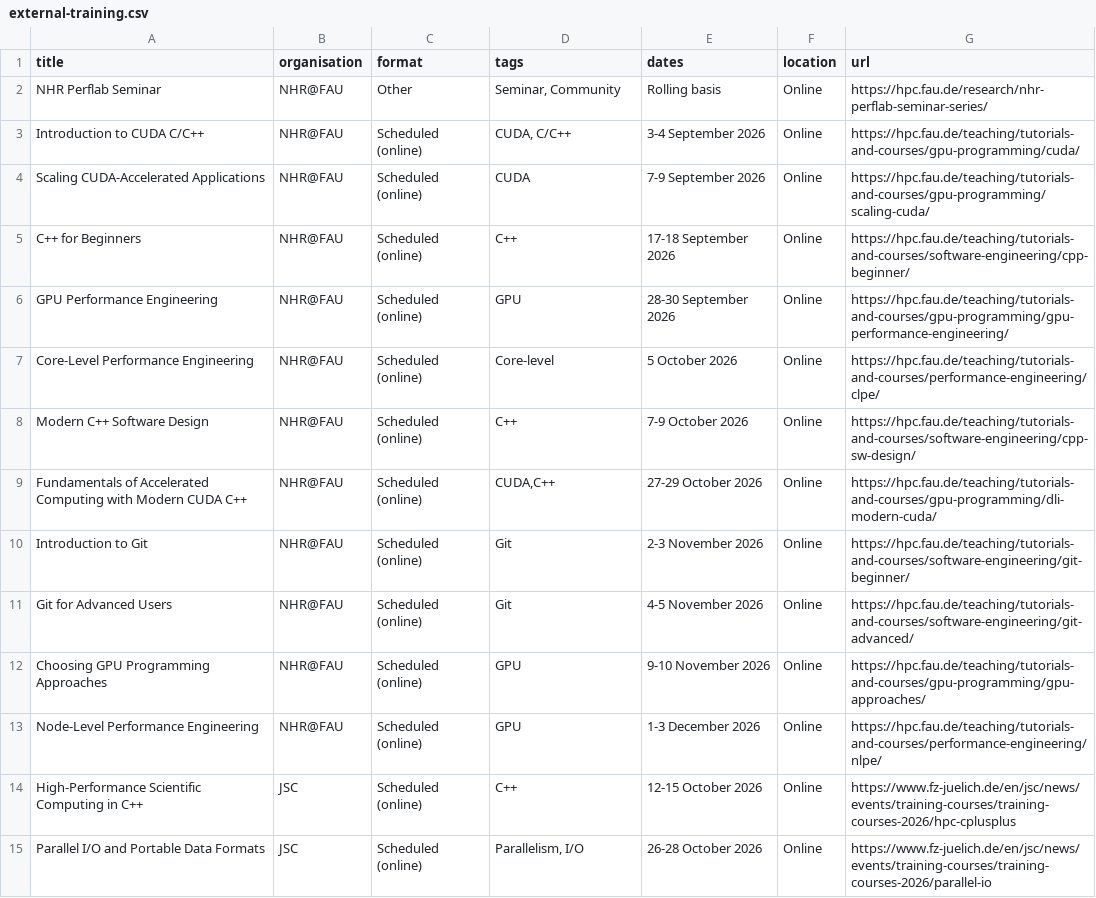
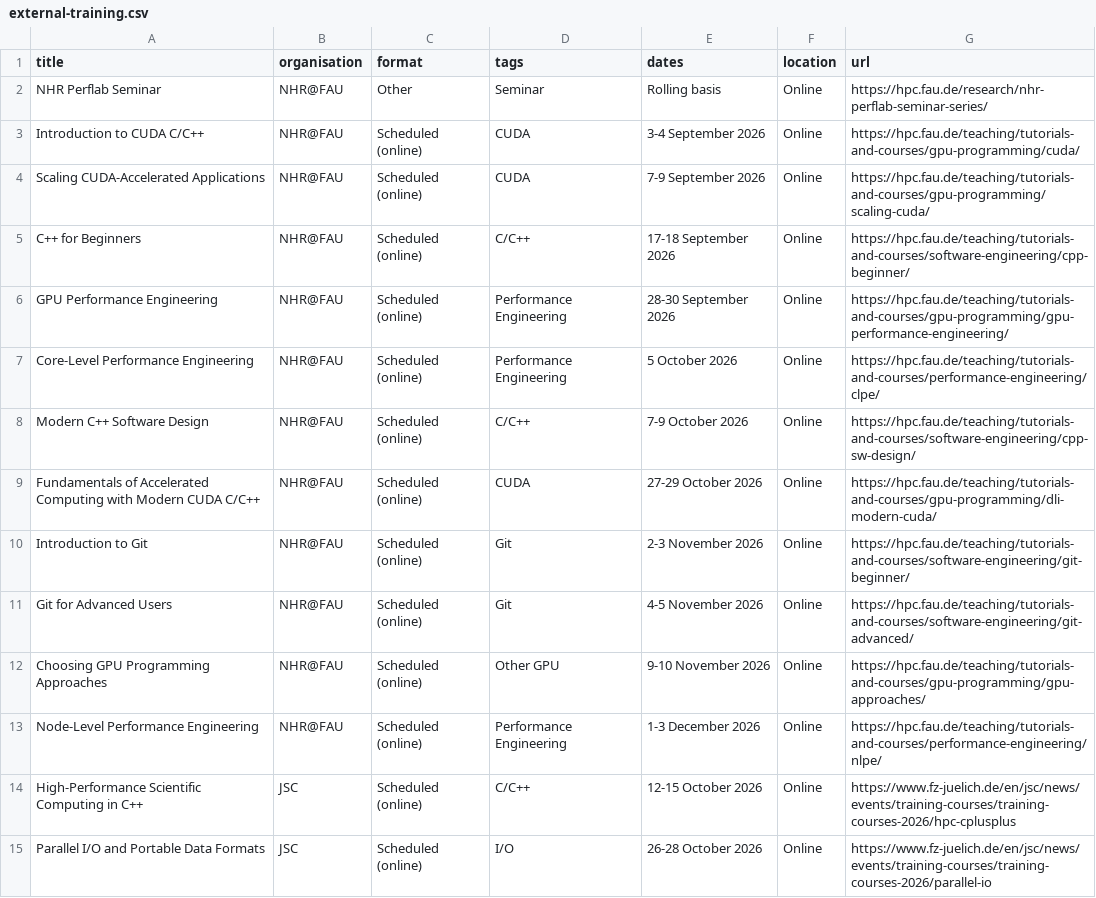
Before and after one commit to SHAREing-DRI/SHAREing-DRI.github.io, a CSV file: _data/external-training.csv, drawn as a sheet; only a part is shown; the diff covers the shown part only.

```diff
--- a/_data/external-training.csv
+++ b/_data/external-training.csv
@@ -1,15 +1,15 @@
 title,organisation,format,tags,dates,location,url
-NHR Perflab Seminar,NHR@FAU,Other,"Seminar, Community",Rolling basis,Online,https://hpc.fau.de/research/nhr-perflab-seminar-series/
-Introduction to CUDA C/C++,NHR@FAU,Scheduled (online),"CUDA, C/C++",3-4 September 2026,Online,https://hpc.fau.de/teaching/tutorials-and-courses/gpu-programming/cuda/
+NHR Perflab Seminar,NHR@FAU,Other,"Seminar",Rolling basis,Online,https://hpc.fau.de/research/nhr-perflab-seminar-series/
+Introduction to CUDA C/C++,NHR@FAU,Scheduled (online),"CUDA",3-4 September 2026,Online,https://hpc.fau.de/teaching/tutorials-and-courses/gpu-programming/cuda/
 Scaling CUDA-Accelerated Applications,NHR@FAU,Scheduled (online),CUDA,7-9 September 2026,Online,https://hpc.fau.de/teaching/tutorials-and-courses/gpu-programming/scaling-cuda/
-C++ for Beginners,NHR@FAU,Scheduled (online),C++,17-18 September 2026,Online,https://hpc.fau.de/teaching/tutorials-and-courses/software-engineering/cpp-beginner/
-GPU Performance Engineering,NHR@FAU,Scheduled (online),GPU,28-30 September 2026,Online,https://hpc.fau.de/teaching/tutorials-and-courses/gpu-programming/gpu-performance-engineering/
-Core-Level Performance Engineering,NHR@FAU,Scheduled (online),Core-level,5 October 2026,Online,https://hpc.fau.de/teaching/tutorials-and-courses/performance-engineering/clpe/
-Modern C++ Software Design,NHR@FAU,Scheduled (online),C++,7-9 October 2026,Online,https://hpc.fau.de/teaching/tutorials-and-courses/software-engineering/cpp-sw-design/
-Fundamentals of Accelerated Computing with Modern CUDA C++,NHR@FAU,Scheduled (online),"CUDA,C++",27-29 October 2026,Online,https://hpc.fau.de/teaching/tutorials-and-courses/gpu-programming/dli-modern-cuda/
+C++ for Beginners,NHR@FAU,Scheduled (online),C/C++,17-18 September 2026,Online,https://hpc.fau.de/teaching/tutorials-and-courses/software-engineering/cpp-beginner/
+GPU Performance Engineering,NHR@FAU,Scheduled (online),Performance Engineering,28-30 September 2026,Online,https://hpc.fau.de/teaching/tutorials-and-courses/gpu-programming/gpu-performance-engineering/
+Core-Level Performance Engineering,NHR@FAU,Scheduled (online),Performance Engineering,5 October 2026,Online,https://hpc.fau.de/teaching/tutorials-and-courses/performance-engineering/clpe/
+Modern C++ Software Design,NHR@FAU,Scheduled (online),C/C++,7-9 October 2026,Online,https://hpc.fau.de/teaching/tutorials-and-courses/software-engineering/cpp-sw-design/
+Fundamentals of Accelerated Computing with Modern CUDA C/C++,NHR@FAU,Scheduled (online),"CUDA",27-29 October 2026,Online,https://hpc.fau.de/teaching/tutorials-and-courses/gpu-programming/dli-modern-cuda/
 Introduction to Git,NHR@FAU,Scheduled (online),Git,2-3 November 2026,Online,https://hpc.fau.de/teaching/tutorials-and-courses/software-engineering/git-beginner/
 Git for Advanced Users,NHR@FAU,Scheduled (online),Git,4-5 November 2026,Online,https://hpc.fau.de/teaching/tutorials-and-courses/software-engineering/git-advanced/
-Choosing GPU Programming Approaches,NHR@FAU,Scheduled (online),GPU,9-10 November 2026,Online,https://hpc.fau.de/teaching/tutorials-and-courses/gpu-programming/gpu-approaches/
-Node-Level Performance Engineering,NHR@FAU,Scheduled (online),GPU,1-3 December 2026,Online,https://hpc.fau.de/teaching/tutorials-and-courses/performance-engineering/nlpe/
-High-Performance Scientific Computing in C++ ,JSC,Scheduled (online),C++,12-15 October 2026,Online,https://www.fz-juelich.de/en/jsc/news/events/training-courses/training-courses-2026/hpc-cplusplus
-Parallel I/O and Portable Data Formats,JSC,Scheduled (online),"Parallelism, I/O",26-28 October 2026,Online,https://www.fz-juelich.de/en/jsc/news/events/training-courses/training-courses-2026/parallel-io
+Choosing GPU Programming Approaches,NHR@FAU,Scheduled (online),Other GPU,9-10 November 2026,Online,https://hpc.fau.de/teaching/tutorials-and-courses/gpu-programming/gpu-approaches/
+Node-Level Performance Engineering,NHR@FAU,Scheduled (online),Performance Engineering,1-3 December 2026,Online,https://hpc.fau.de/teaching/tutorials-and-courses/performance-engineering/nlpe/
+High-Performance Scientific Computing in C++ ,JSC,Scheduled (online),C/C++,12-15 October 2026,Online,https://www.fz-juelich.de/en/jsc/news/events/training-courses/training-courses-2026/hpc-cplusplus
+Parallel I/O and Portable Data Formats,JSC,Scheduled (online),"I/O",26-28 October 2026,Online,https://www.fz-juelich.de/en/jsc/news/events/training-courses/training-courses-2026/parallel-io
```
Also changed, not shown: 2 removed rows and 7 edited cells elsewhere in this file, 1 other file.
